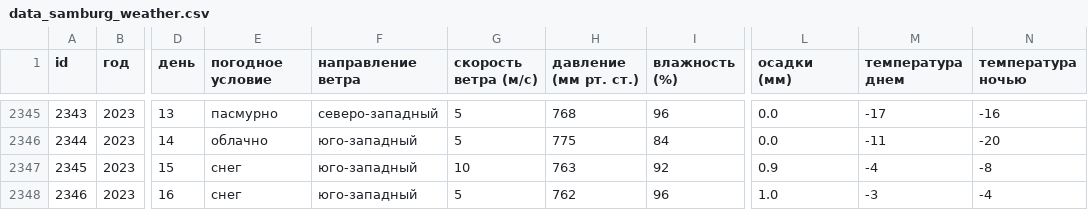
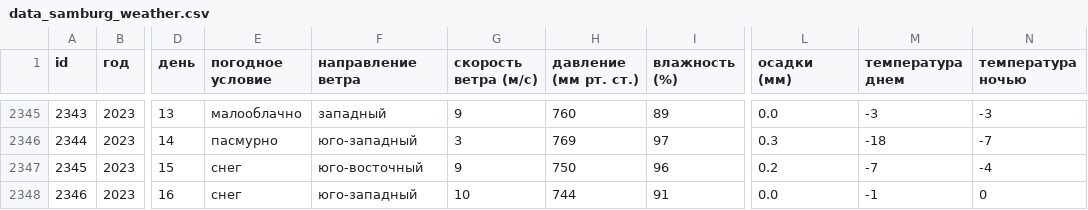
Before and after one commit to SotGE/innopolis2023, a CSV file: exam/data_samburg_weather.csv, drawn as a sheet; only a part is shown, gaps mark what is left out; the diff covers the shown part only; the diff names each change by its address in the sheet, - before the commit and + after, or states it on an @@ line.

```diff
--- a/exam/data_samburg_weather.csv
+++ b/exam/data_samburg_weather.csv
-E2345 (погодное условие): пасмурно
+E2345 (погодное условие): малооблачно
-F2345 (направление ветра): северо-западный
+F2345 (направление ветра): западный
-G2345 (скорость ветра (м/с)): 5
+G2345 (скорость ветра (м/с)): 9
-H2345 (давление (мм рт. ст.)): 768
+H2345 (давление (мм рт. ст.)): 760
-I2345 (влажность (%)): 96
+I2345 (влажность (%)): 89
-M2345 (температура днем): -17
+M2345 (температура днем): -3
-N2345 (температура ночью): -16
+N2345 (температура ночью): -3
-E2346 (погодное условие): облачно
+E2346 (погодное условие): пасмурно
-G2346 (скорость ветра (м/с)): 5
+G2346 (скорость ветра (м/с)): 3
-H2346 (давление (мм рт. ст.)): 775
+H2346 (давление (мм рт. ст.)): 769
-I2346 (влажность (%)): 84
+I2346 (влажность (%)): 97
-L2346 (осадки (мм)): 0.0
+L2346 (осадки (мм)): 0.3
-M2346 (температура днем): -11
+M2346 (температура днем): -18
-N2346 (температура ночью): -20
+N2346 (температура ночью): -7
-F2347 (направление ветра): юго-западный
+F2347 (направление ветра): юго-восточный
-G2347 (скорость ветра (м/с)): 10
+G2347 (скорость ветра (м/с)): 9
-H2347 (давление (мм рт. ст.)): 763
+H2347 (давление (мм рт. ст.)): 750
-I2347 (влажность (%)): 92
+I2347 (влажность (%)): 96
-L2347 (осадки (мм)): 0.9
+L2347 (осадки (мм)): 0.2
-M2347 (температура днем): -4
+M2347 (температура днем): -7
-N2347 (температура ночью): -8
+N2347 (температура ночью): -4
-G2348 (скорость ветра (м/с)): 5
+G2348 (скорость ветра (м/с)): 10
-H2348 (давление (мм рт. ст.)): 762
+H2348 (давление (мм рт. ст.)): 744
-I2348 (влажность (%)): 96
+I2348 (влажность (%)): 91
-L2348 (осадки (мм)): 1.0
+L2348 (осадки (мм)): 0.0
-M2348 (температура днем): -3
+M2348 (температура днем): -1
-N2348 (температура ночью): -4
+N2348 (температура ночью): 0
```
Also changed, not shown: 7 added rows and 49 edited cells elsewhere in this file.
